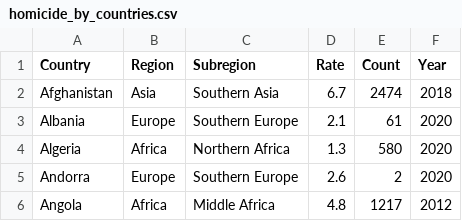
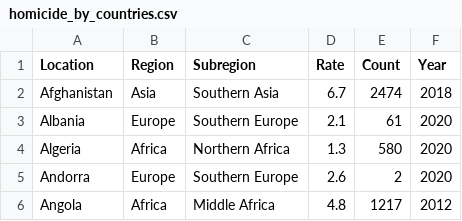
Before and after one commit to greytyler/crime-analysis, a CSV file: homicide_by_countries.csv, drawn as a sheet; only a part is shown.

Commit message:
Update homicide_by_countries.csv

```diff
--- a/homicide_by_countries.csv
+++ b/homicide_by_countries.csv
@@ -1,2 +1,2 @@
-Country,Region,Subregion,Rate,Count,Year
+Location,Region,Subregion,Rate,Count,Year
 Afghanistan,Asia,Southern Asia,6.7,2474,2018
```
